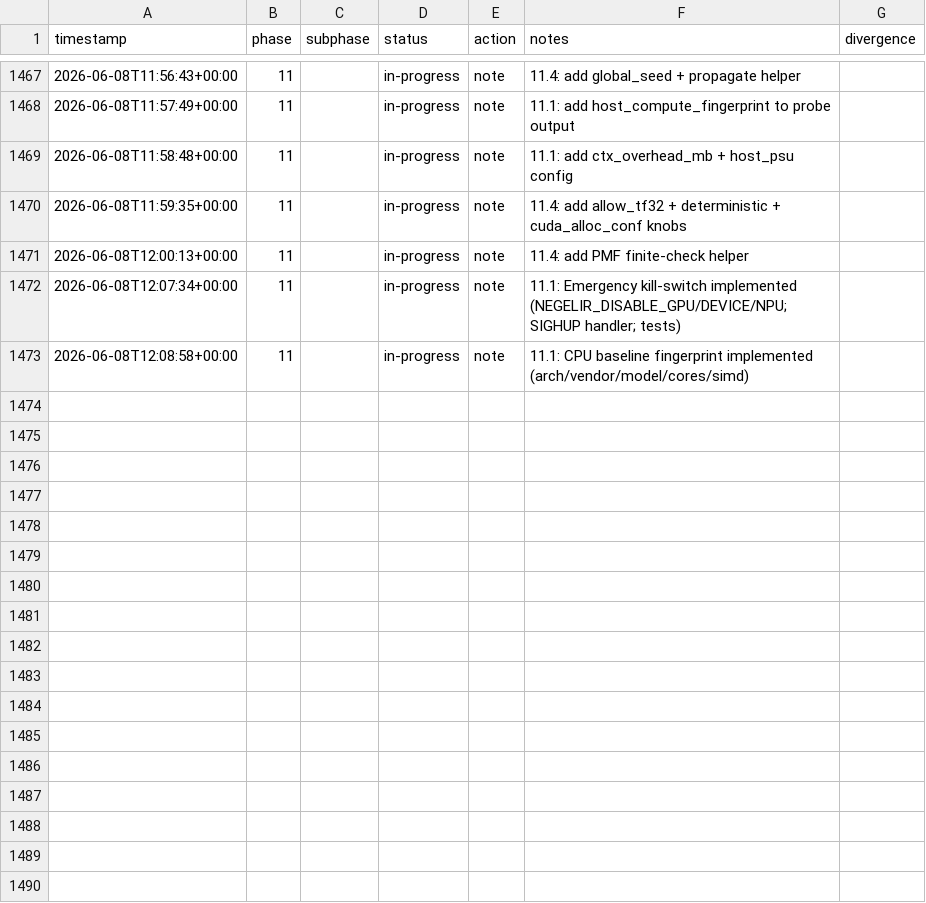
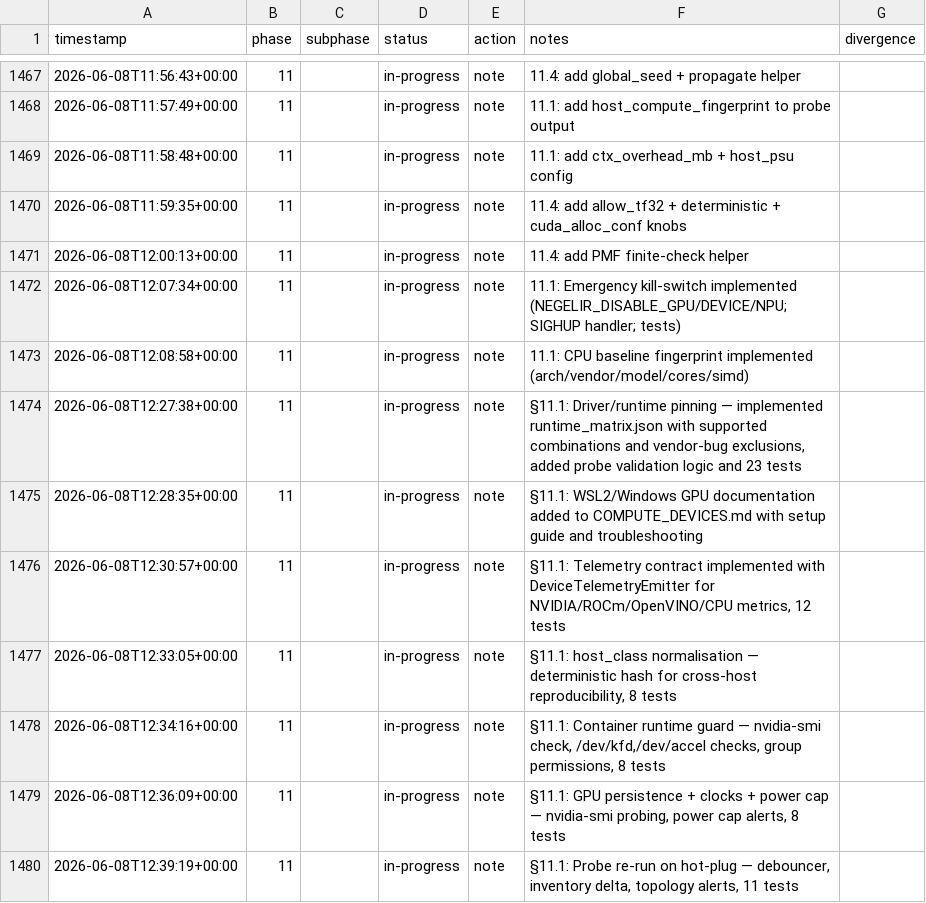
Before and after one commit to metaphy6/negelir, a CSV file: docs/tracking/phases.csv, drawn as a sheet; only a part is shown, gaps mark what is left out; the diff names each change by its address in the sheet, - before the commit and + after, or states it on an @@ line.

Commit message:
feat(phase-11): §11.1: Driver/runtime pinning
Tracker rollup (7 rows):

- [feat] phase-11 → in-progress: §11.1: Driver/runtime pinning — implemented runtime_matrix.json with supported combinations and vendor-bug exclusions, added probe validation logic and 23 tests
- [docs] phase-11 → in-progress: §11.1: WSL2/Windows GPU documentation added to COMPUTE_DEVICES.md with setup guide and troubleshooting
- [test] phase-11 → in-progress: §11.1: Telemetry contract implemented with DeviceTelemetryEmitter for NVIDIA/ROCm/OpenVINO/CPU metrics, 12 tests
- [test] phase-11 → in-progress: §11.1: host_class normalisation — deterministic hash for cross-host reproducibility, 8 tests
- [test] phase-11 → in-progress: §11.1: Container runtime guard — nvidia-smi check, /dev/kfd,/dev/accel checks, group permissions, 8 tests
- [test] phase-11 → in-progress: §11.1: GPU persistence + clocks + power cap — nvidia-smi probing, power cap alerts, 8 tests
- [test] phase-11 → in-progress: §11.1: Probe re-run on hot-plug — debouncer, inventory delta, topology alerts, 11 tests

```diff
--- a/docs/tracking/phases.csv
+++ b/docs/tracking/phases.csv
+row 1474: 2026-06-08T12:27:38+00:00 | 11 |  | in-progress | note | §11.1: Driver/runtime pinning — implemented runtime_matrix.json with supported combinations and vendor-bug exclusions, added probe validation logic and 23 tests
+row 1475: 2026-06-08T12:28:35+00:00 | 11 |  | in-progress | note | §11.1: WSL2/Windows GPU documentation added to COMPUTE_DEVICES.md with setup guide and troubleshooting
+row 1476: 2026-06-08T12:30:57+00:00 | 11 |  | in-progress | note | §11.1: Telemetry contract implemented with DeviceTelemetryEmitter for NVIDIA/ROCm/OpenVINO/CPU metrics, 12 tests
+row 1477: 2026-06-08T12:33:05+00:00 | 11 |  | in-progress | note | §11.1: host_class normalisation — deterministic hash for cross-host reproducibility, 8 tests
+row 1478: 2026-06-08T12:34:16+00:00 | 11 |  | in-progress | note | §11.1: Container runtime guard — nvidia-smi check, /dev/kfd,/dev/accel checks, group permissions, 8 tests
+row 1479: 2026-06-08T12:36:09+00:00 | 11 |  | in-progress | note | §11.1: GPU persistence + clocks + power cap — nvidia-smi probing, power cap alerts, 8 tests
+row 1480: 2026-06-08T12:39:19+00:00 | 11 |  | in-progress | note | §11.1: Probe re-run on hot-plug — debouncer, inventory delta, topology alerts, 11 tests
```
Also changed, not shown: 10 other files.
